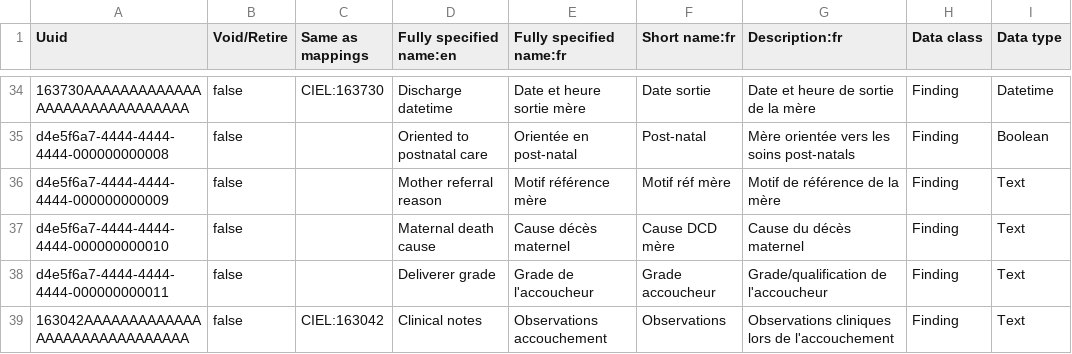
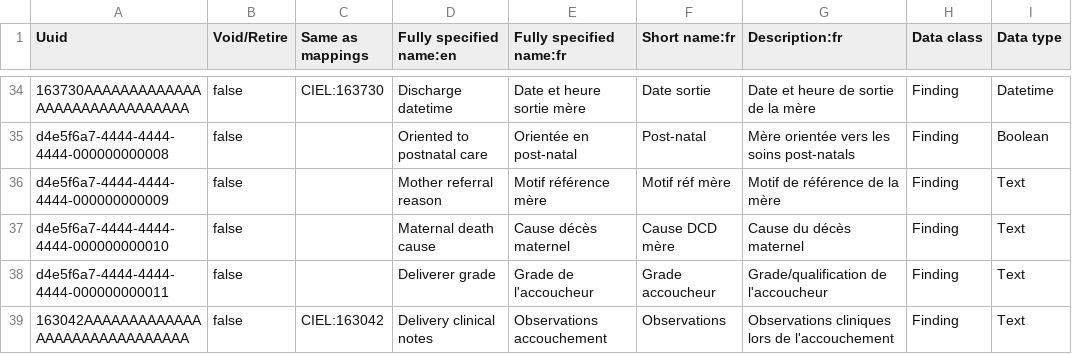
Before and after one commit to tglatt/openmrs-mauritanie, a CSV file: configuration/concepts/concepts-accouchement.csv, drawn as a sheet; only a part is shown, gaps mark what is left out.

Commit message:
fix(consultation): fix form

```diff
--- a/configuration/concepts/concepts-accouchement.csv
+++ b/configuration/concepts/concepts-accouchement.csv
@@ -38,2 +38,2 @@ d4e5f6a7-4444-4444-4444-000000000010,false,,Maternal death cause,Cause décès m
 d4e5f6a7-4444-4444-4444-000000000011,false,,Deliverer grade,Grade de l'accoucheur,Grade accoucheur,Grade/qualification de l'accoucheur,Finding,Text
-163042AAAAAAAAAAAAAAAAAAAAAAAAAAAAAA,false,CIEL:163042,Clinical notes,Observations accouchement,Observations,Observations cliniques lors de l'accouchement,Finding,Text
+163042AAAAAAAAAAAAAAAAAAAAAAAAAAAAAA,false,CIEL:163042,Delivery clinical notes,Observations accouchement,Observations,Observations cliniques lors de l'accouchement,Finding,Text
```
